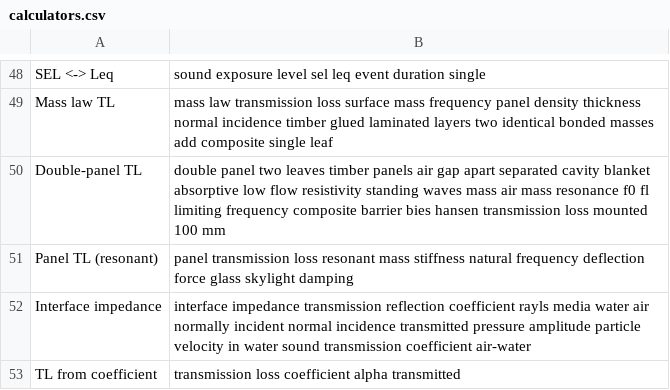
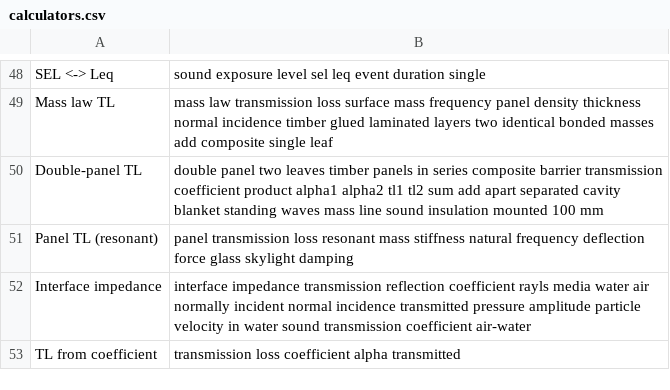
Before and after one commit to AirTrafficController/MECH9325-MATLAB-AIO, a CSV file: calculators.csv, drawn as a sheet; only a part is shown, gaps mark what is left out.

```diff
--- a/calculators.csv
+++ b/calculators.csv
@@ -49,3 +49,3 @@ SEL <-> Leq,sound exposure level sel leq event duration single
 Mass law TL,mass law transmission loss surface mass frequency panel density thickness normal incidence timber glued laminated layers two identical bonded masses add composite single leaf
-Double-panel TL,double panel two leaves timber panels air gap apart separated cavity blanket absorptive low flow resistivity standing waves mass air mass resonance f0 fl limiting frequency composite barrier bies hansen transmission loss mounted 100 mm
+Double-panel TL,double panel two leaves timber panels in series composite barrier transmission coefficient product alpha1 alpha2 tl1 tl2 sum add apart separated cavity blanket standing waves mass line sound insulation mounted 100 mm
 Panel TL (resonant),panel transmission loss resonant mass stiffness natural frequency deflection force glass skylight damping
```
Also changed, not shown: 3 other files.
